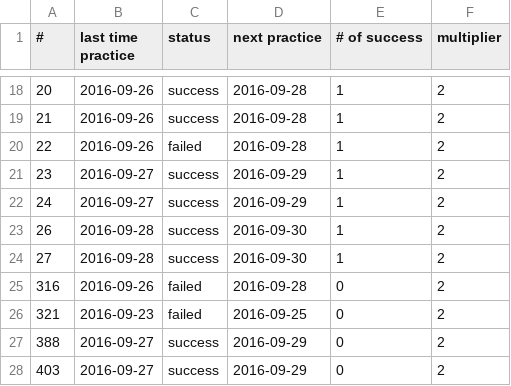
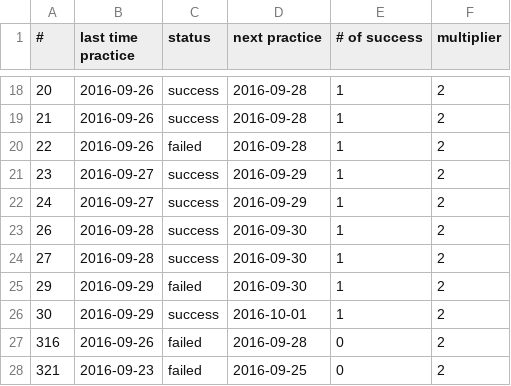
Before and after one commit to chiihuang/leetcode-cpp, a CSV file: roadmap.csv, drawn as a sheet; only a part is shown, gaps mark what is left out; the shorter side is filled out with more unchanged rows.

Commit message:
Update roadmap.csv

```diff
--- a/roadmap.csv
+++ b/roadmap.csv
@@ -24,2 +24,4 @@
 27, 2016-09-28, success, 2016-09-30, 1, 2
+29, 2016-09-29, failed, 2016-09-30, 1, 2
+30, 2016-09-29, success, 2016-10-01, 1, 2
 316, 2016-09-26, failed, 2016-09-28, 0, 2
```
